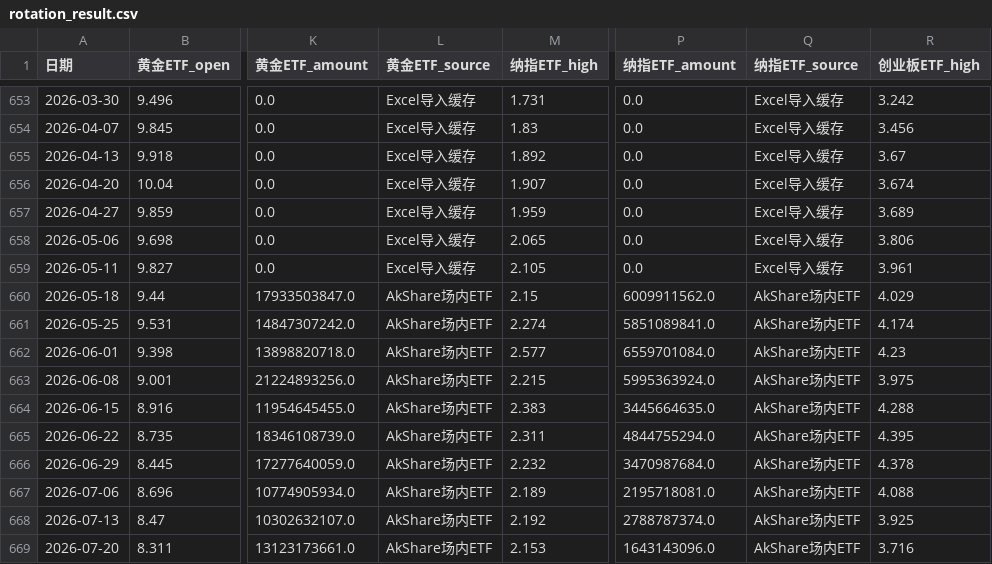
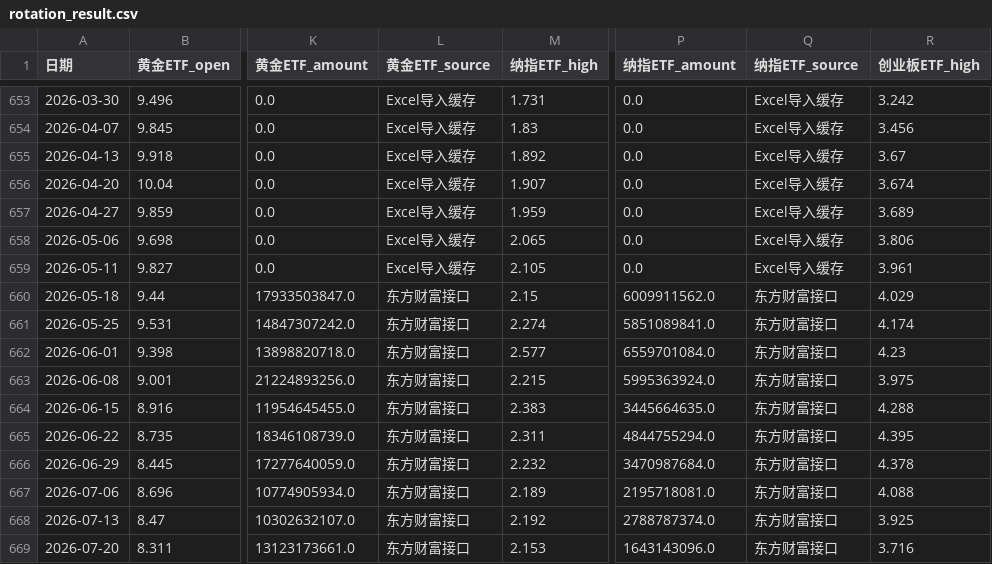
Before and after one commit to djinnwong/etf_rotation_web, a CSV file: data/rotation_result.csv, drawn as a sheet; only a part is shown, gaps mark what is left out; the diff names each change by its address in the sheet, - before the commit and + after, or states it on an @@ line.

```diff
--- a/data/rotation_result.csv
+++ b/data/rotation_result.csv
-L660:L669 (黄金ETF_source): AkShare场内ETF
+L660:L669 (黄金ETF_source): 东方财富接口
-Q660:Q669 (纳指ETF_source): AkShare场内ETF
+Q660:Q669 (纳指ETF_source): 东方财富接口
```
Also changed, not shown: data/data_source_status.csv, data/weekly_prices.csv, 3 other files.
